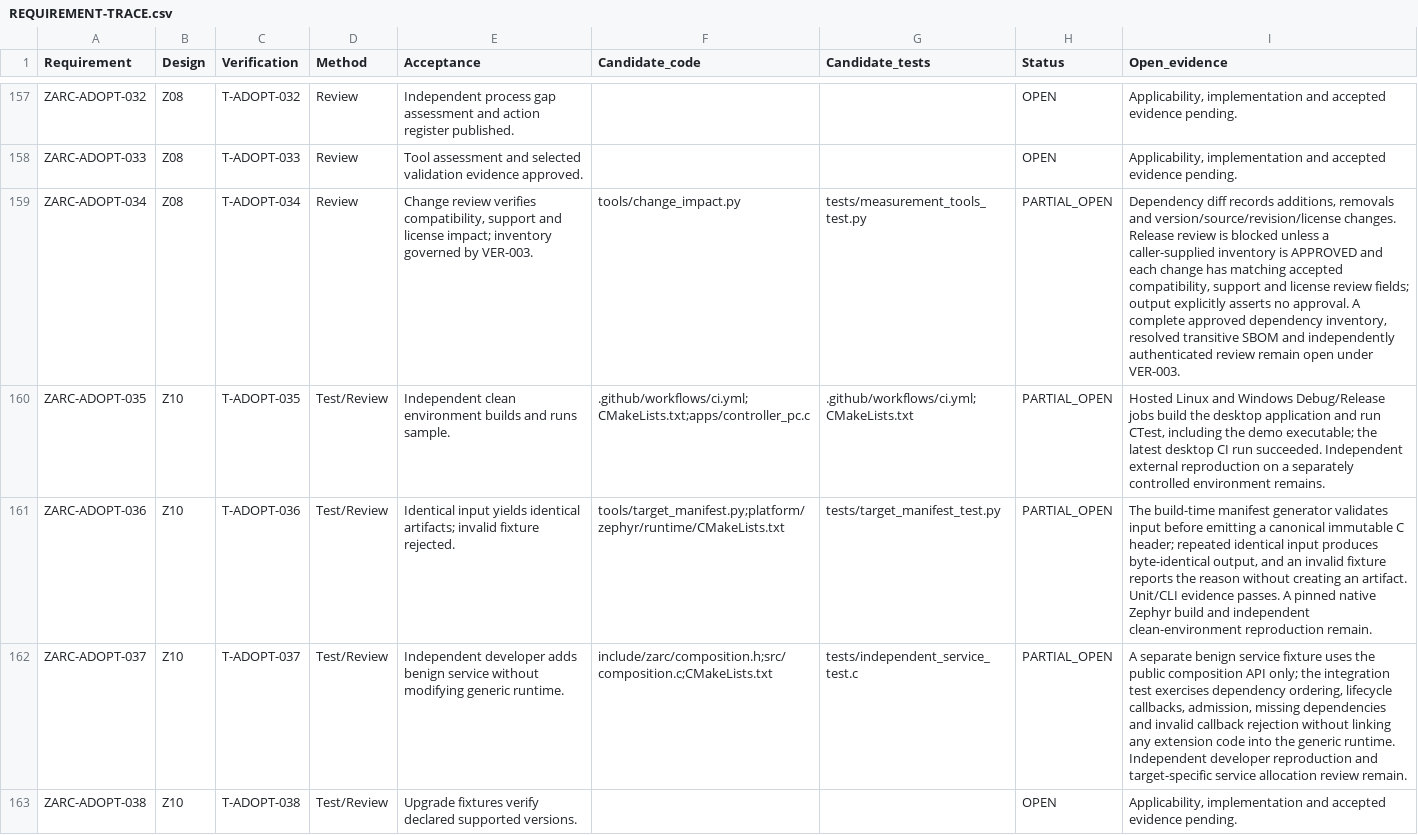
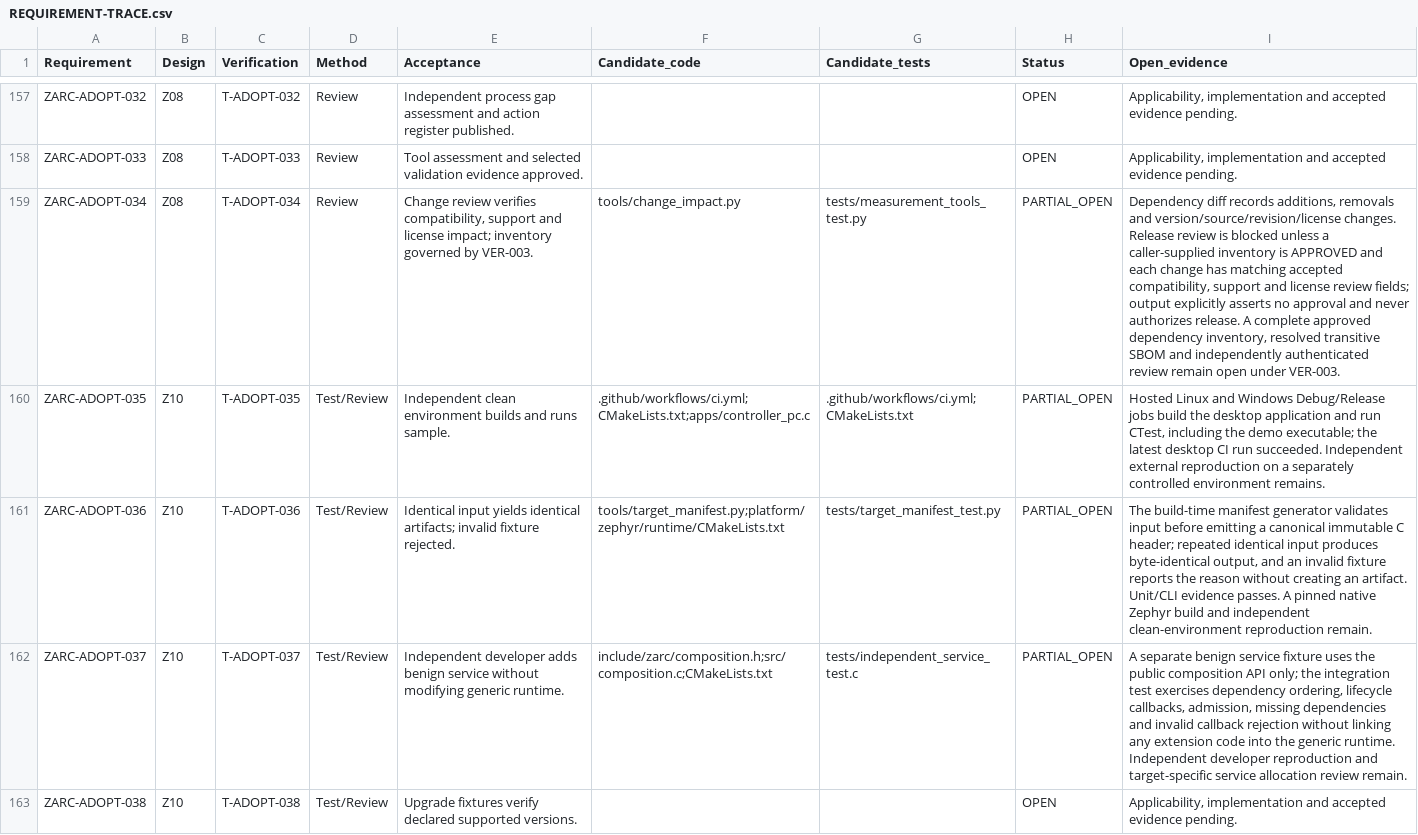
Before and after one commit to susmithmrm/ZARC, a CSV file: docs/REQUIREMENT-TRACE.csv, drawn as a sheet; only a part is shown, gaps mark what is left out; the diff names each change by its address in the sheet, - before the commit and + after, or states it on an @@ line.

```diff
--- a/docs/REQUIREMENT-TRACE.csv
+++ b/docs/REQUIREMENT-TRACE.csv
-I159 (Open_evidence): …asserts no approval. A complete…
+I159 (Open_evidence): …asserts no approval and never authorizes release. A complete…
```
Also changed, not shown: 3 other files.
